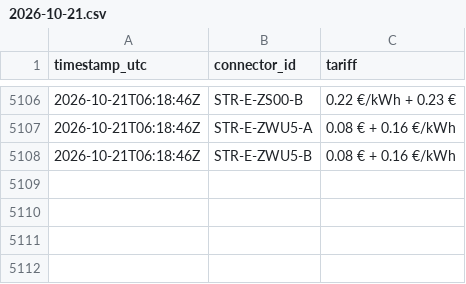
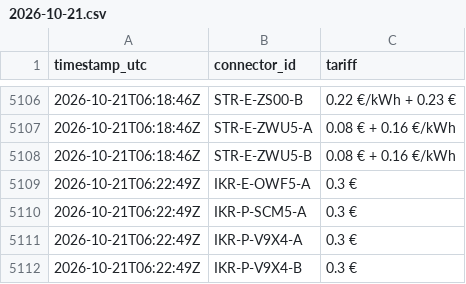
Before and after one commit to T2kas/evflow, a CSV file: data/prices/2026-10-21.csv, drawn as a sheet; only a part is shown, gaps mark what is left out; the diff names each change by its address in the sheet, - before the commit and + after, or states it on an @@ line.

```diff
--- a/data/prices/2026-10-21.csv
+++ b/data/prices/2026-10-21.csv
+row 5109: 2026-10-21T06:22:49Z | IKR-E-OWF5-A | 0.3 €
+row 5110: 2026-10-21T06:22:49Z | IKR-P-SCM5-A | 0.3 €
+row 5111: 2026-10-21T06:22:49Z | IKR-P-V9X4-A | 0.3 €
+row 5112: 2026-10-21T06:22:49Z | IKR-P-V9X4-B | 0.3 €
```
Also changed, not shown: data/runs.csv, 3 other files.
